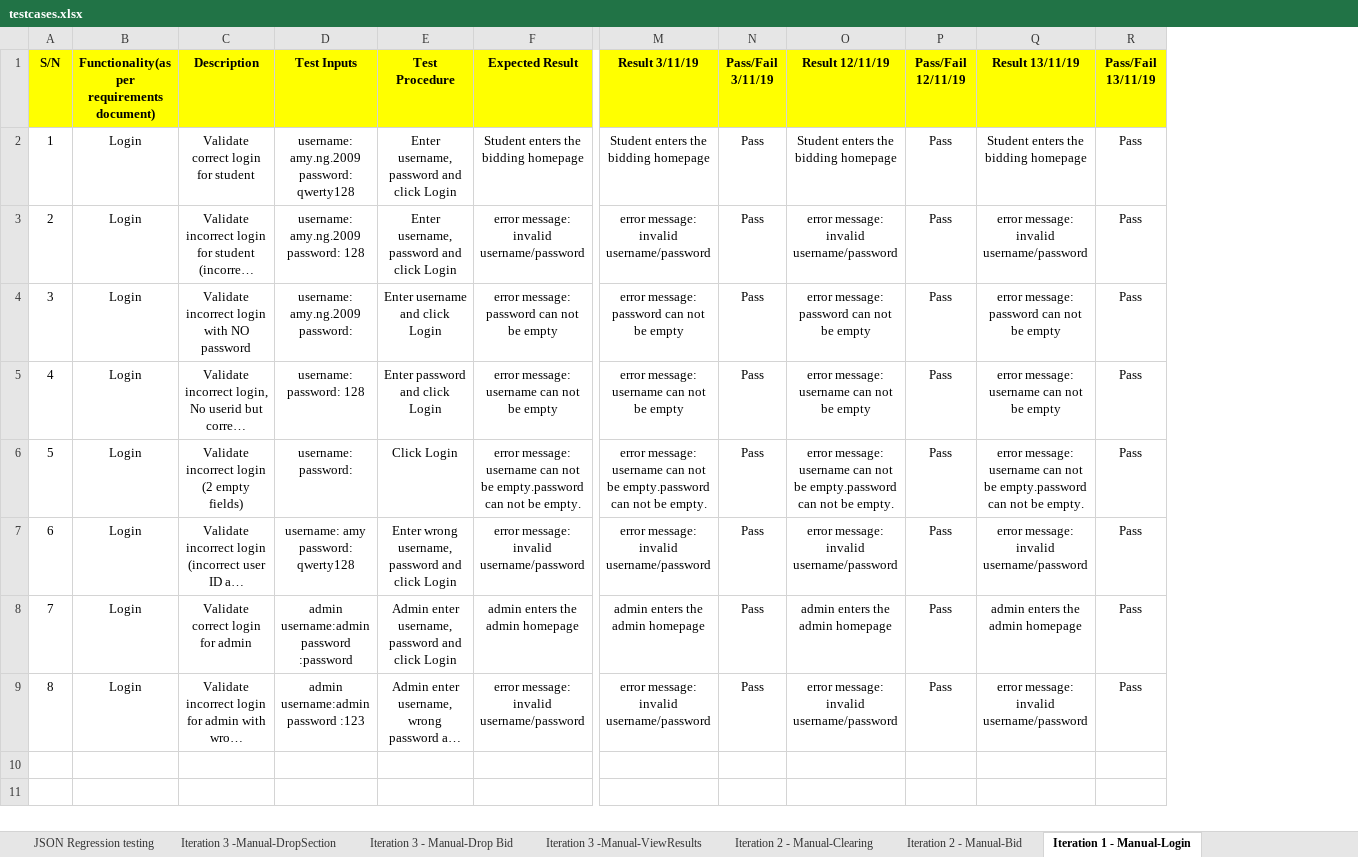
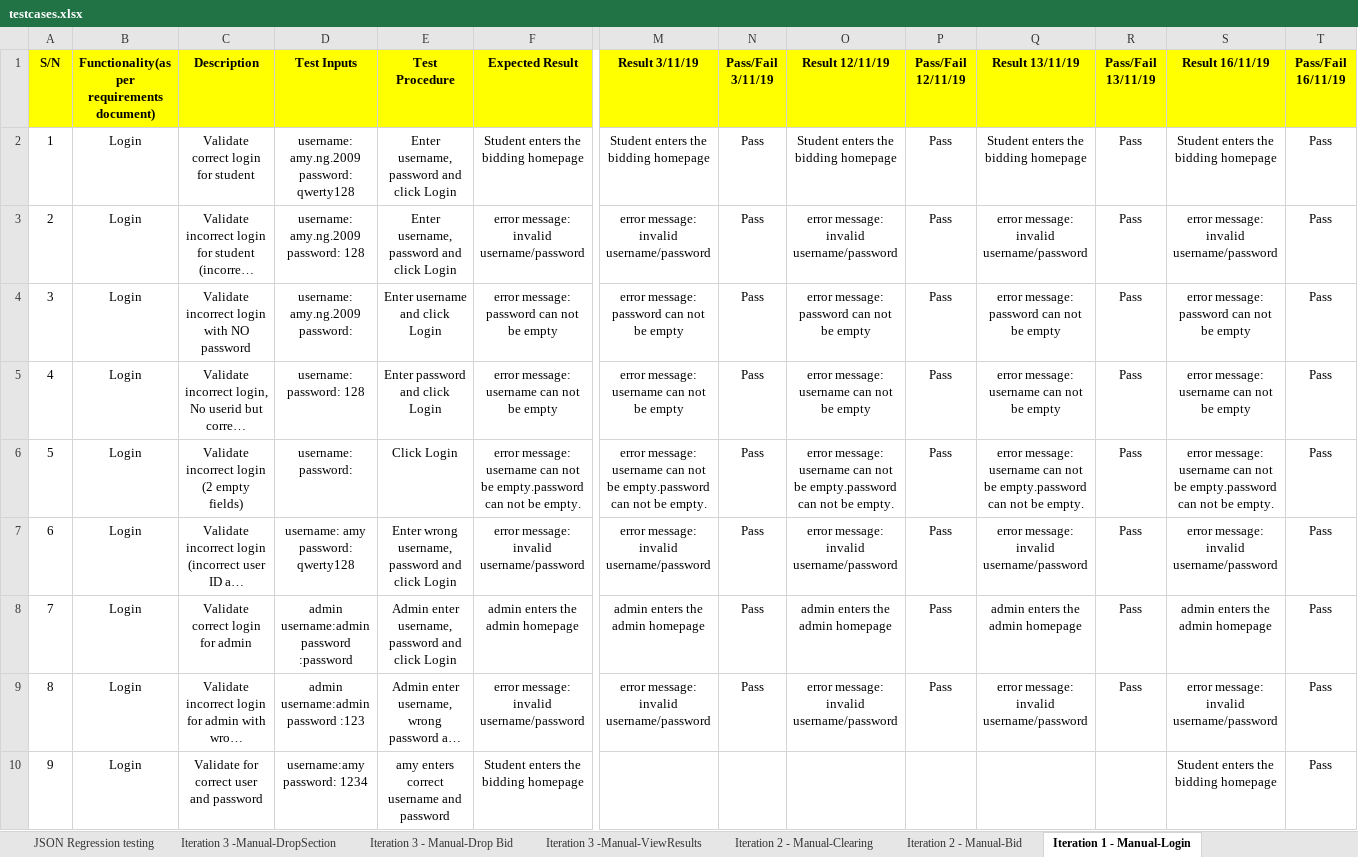
Before and after one commit to one-ice/IS212-Software-Project-Management, an Excel workbook: testing/testcases.xlsx, sheet Iteration 1 - Manual-Login, drawn as a sheet; only a part is shown, gaps mark what is left out; long unchanged cells end in …; values as stored, in another font and other column widths than the file's, no borders; rows hold the shown columns only; ↵ is a line break in a cell; the diff names each change by its address in the sheet, - before the commit and + after, or states it on an @@ line.

Commit message:
Update Testcase for manual testing for functions done in iteration 1
Update Testcase for manual testing for functions done in iteration 1

```diff
--- a/testing/testcases.xlsx (sheet Iteration 1 - Manual-Login)
+++ b/testing/testcases.xlsx (sheet Iteration 1 - Manual-Login)
+column S (Result 16/11/19), rows 2-9: Student enters the bidding homepage | error message: invalid username/password | error message: password can not be empty | error message: username can not be empty | error message: username can not be empty.password can not be empty. | error message: invalid username/password | admin enters the admin homepage | error message: invalid username/password
+column T (Pass/Fail 16/11/19), rows 2-9: all Pass
+row 10: 9 | Login | Validate for correct user and password | username:amy ↵ password: 1234 | amy enters correct username and password | Student enters the bidding homepage |  |  |  |  |  |  | Student enters the bidding homepage | Pass
```
Also changed, not shown: sheet Iteration 3 -Manual-ViewResults, sheet Iteration 2 - Manual-Bid, sheet Iteration 1 - Manual-Bootstrap.
